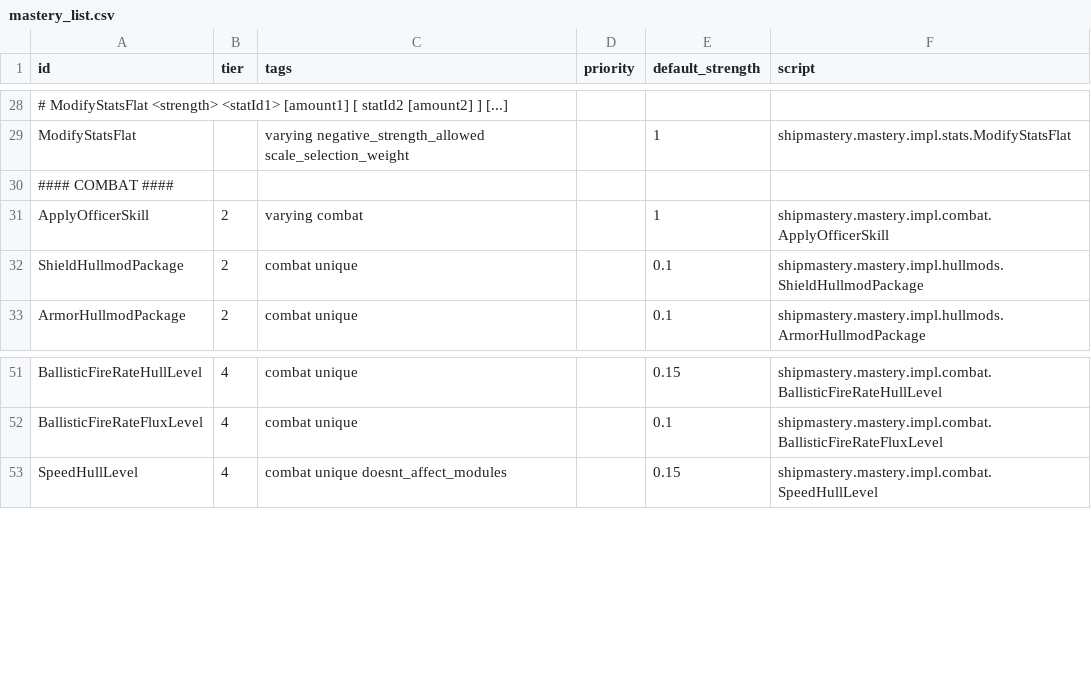
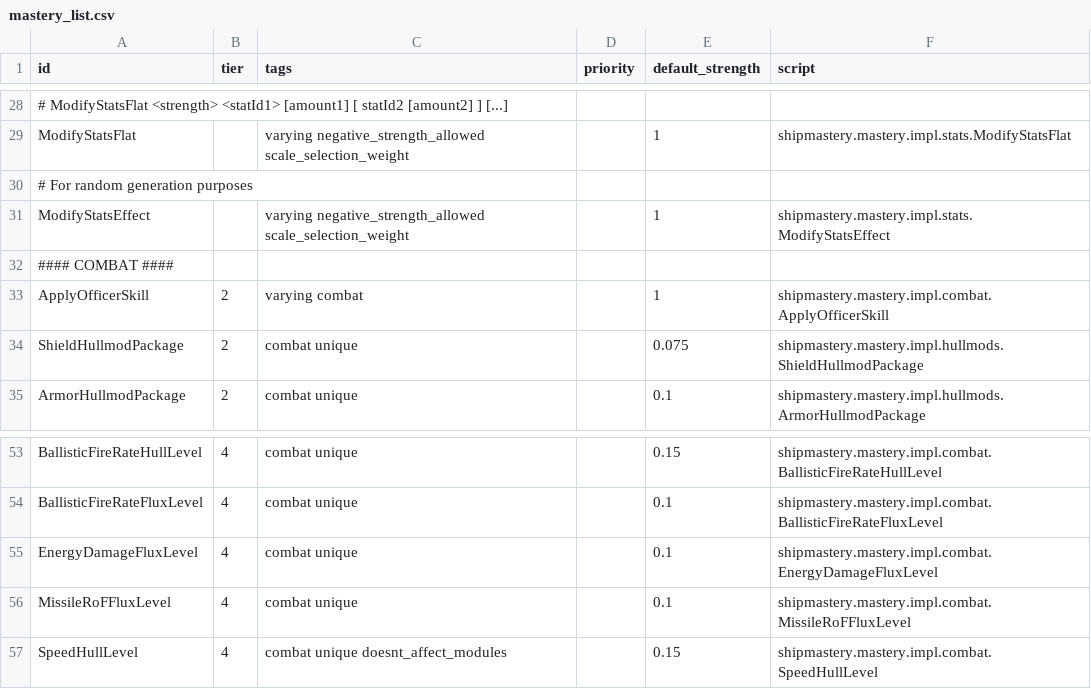
Before and after one commit to qcwxezda/Starsector-Ship-Mastery-System, a CSV file: data/shipmastery/mastery_list.csv, drawn as a sheet; only a part is shown, gaps mark what is left out; addresses are those after the commit; the diff names each change by its address in the sheet, - before the commit and + after, or states it on an @@ line.

Commit message:
merge ModifyStatsMult and ModifyStatsFlat when randomly generating, add energy and missile counterparts to BallisticFireRateFluxLevel

```diff
--- a/data/shipmastery/mastery_list.csv
+++ b/data/shipmastery/mastery_list.csv
+row 30: # For random generation purposes
+row 31: ModifyStatsEffect |  | varying negative_strength_allowed scale_selection_weight |  | 1 | shipmastery.mastery.impl.stats.ModifyStatsEffect
-E34 (default_strength): 0.1
+E34 (default_strength): 0.075
+row 55: EnergyDamageFluxLevel | 4 | combat unique |  | 0.1 | shipmastery.mastery.impl.combat.EnergyDamageFluxLevel
+row 56: MissileRoFFluxLevel | 4 | combat unique |  | 0.1 | shipmastery.mastery.impl.combat.MissileRoFFluxLevel
```
Also changed, not shown: data/shipmastery/stats_list.csv, 18 other files.
